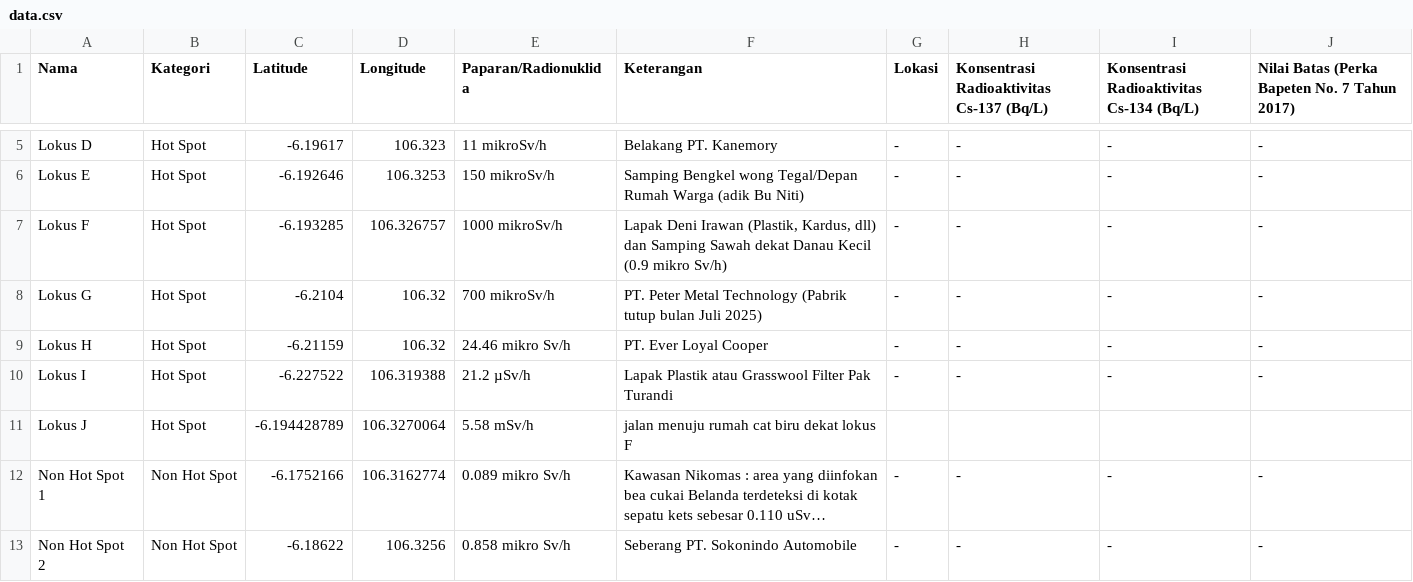
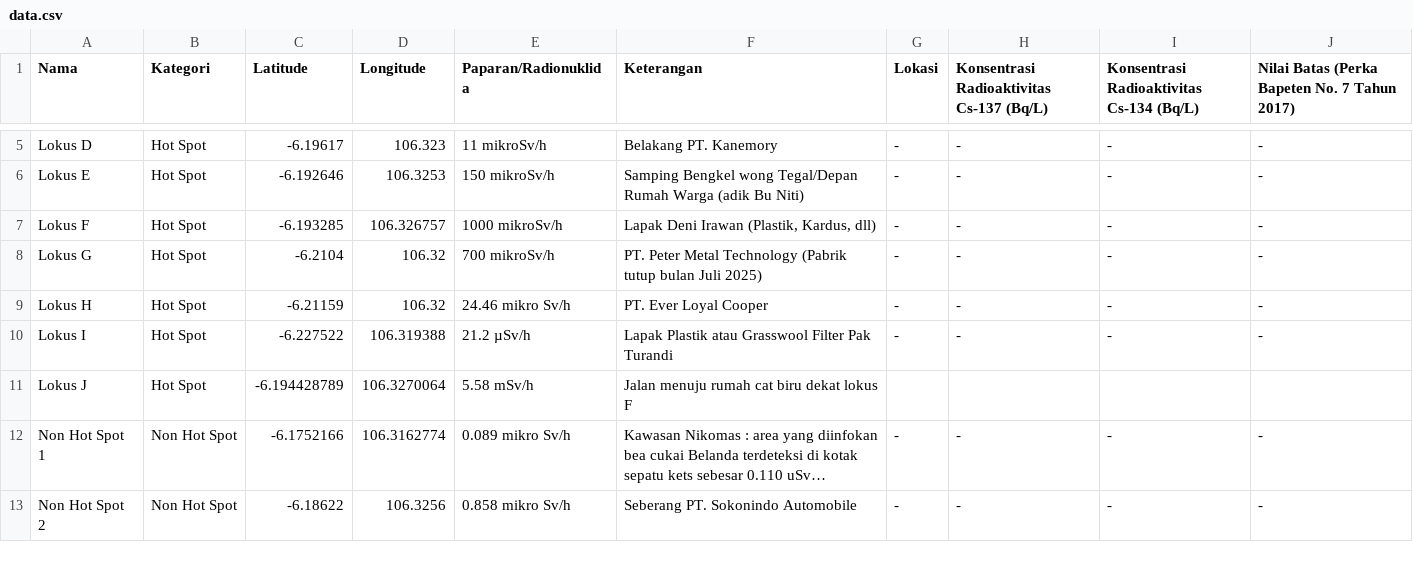
Before and after one commit to helenraflis/peta-cikande, a CSV file: data.csv, drawn as a sheet; only a part is shown, gaps mark what is left out; long unchanged cells end in …; the diff names each change by its address in the sheet, - before the commit and + after, or states it on an @@ line.

Commit message:
Add files via upload

```diff
--- a/data.csv
+++ b/data.csv
-F7 (Keterangan): …Kardus, dll) dan Samping Sawah dekat Danau Kecil (0.9 mikro Sv/h)
+F7 (Keterangan): …Kardus, dll)
-F11 (Keterangan): jalan menuju rumah cat biru dekat lokus F
+F11 (Keterangan): Jalan menuju rumah cat biru dekat lokus F
```
